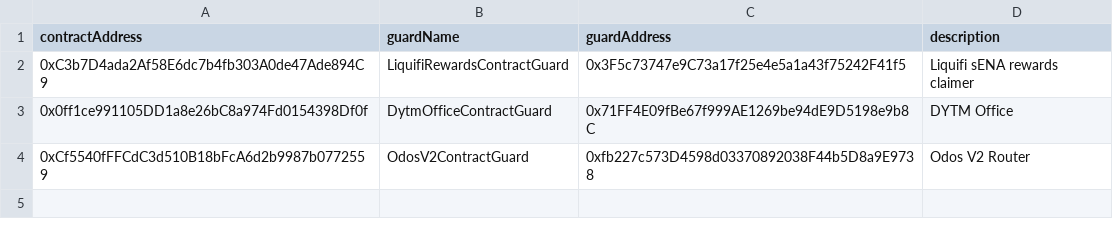
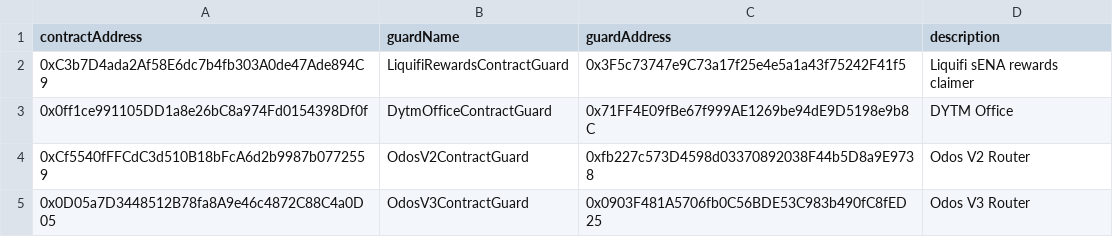
Before and after one commit to dhedge/V2-Public, a CSV file: config/ethereum/dHEDGE Deprecated Contract Guards.csv, drawn as a sheet.

```diff
--- a/config/ethereum/dHEDGE Deprecated Contract Guards.csv
+++ b/config/ethereum/dHEDGE Deprecated Contract Guards.csv
@@ -4 +4,2 @@ contractAddress,guardName,guardAddress,description
 0xCf5540fFFCdC3d510B18bFcA6d2b9987b0772559,OdosV2ContractGuard,0xfb227c573D4598d03370892038F44b5D8a9E9738,Odos V2 Router
+0x0D05a7D3448512B78fa8A9e46c4872C88C4a0D05,OdosV3ContractGuard,0x0903F481A5706fb0C56BDE53C983b490fC8fED25,Odos V3 Router
```
Also changed, not shown: config/arbitrum/dHEDGE Governance Contract Guards.csv, config/base/dHEDGE Deprecated Contract Guards.csv, 49 other files.
